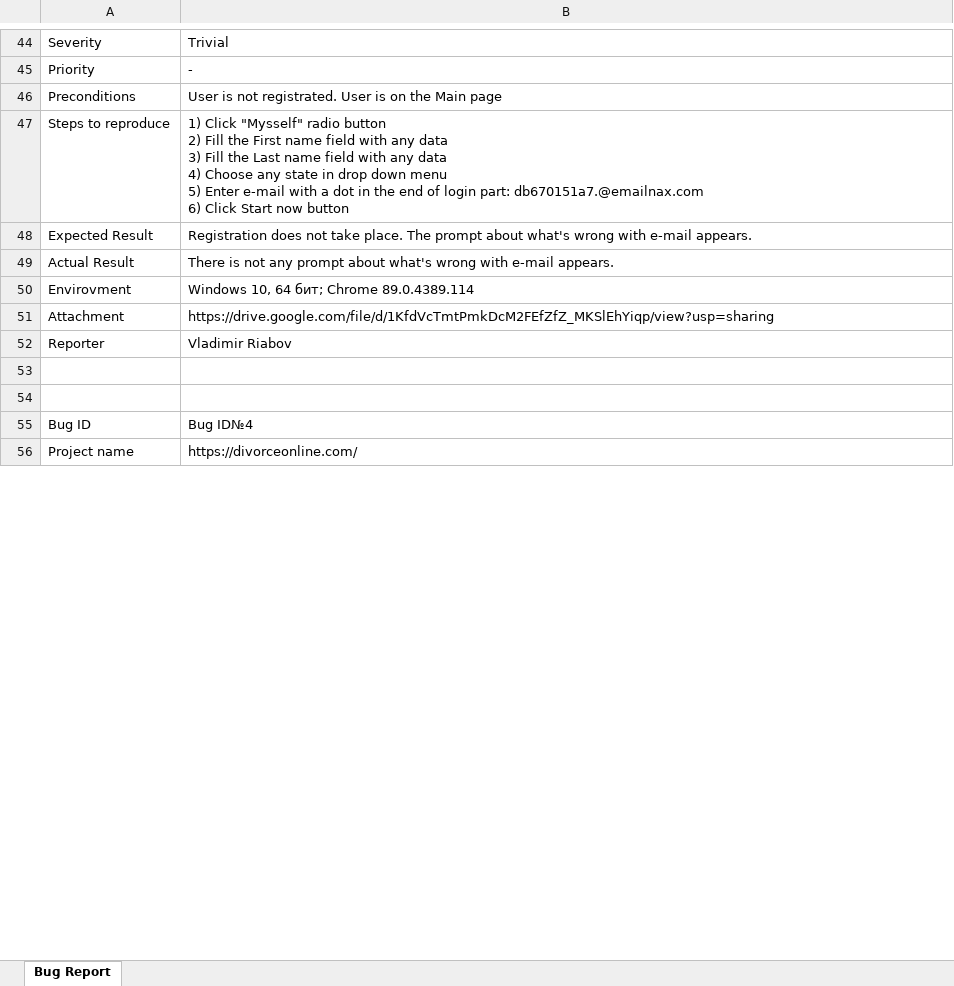
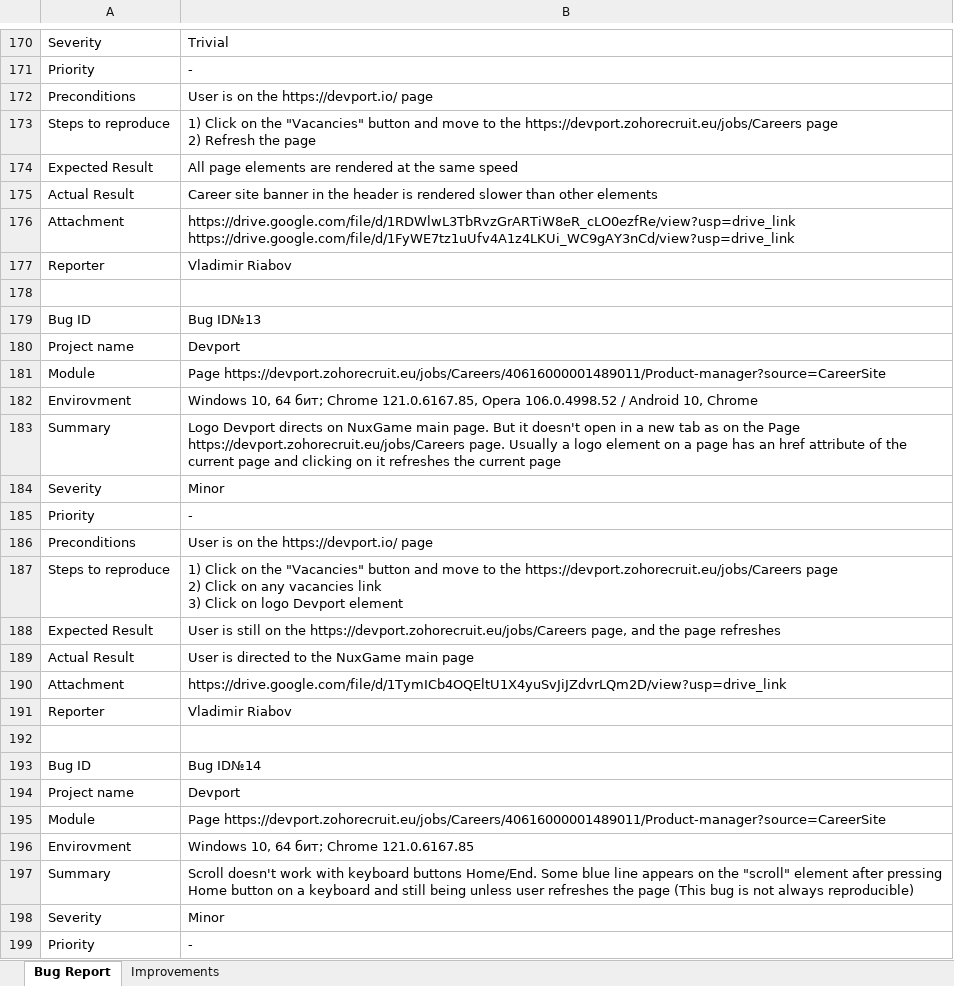
Before and after one commit to rvndnepr/Portfolio, an Excel workbook: Test Documentation/Bug Report.xlsx, sheet Bug Report, drawn as a sheet; only a part is shown, gaps mark what is left out; values as stored, in another font and other column widths than the file's, no cell formats; charts and pictures not drawn; removed rows and columns are numbered as before the commit, all else as after; ↵ is a line break in a cell; the diff covers the shown part only; the diff names each change by its address in the sheet, - before the commit and + after, or states it on an @@ line.

```diff
--- a/Test Documentation/Bug Report.xlsx (sheet Bug Report)
+++ b/Test Documentation/Bug Report.xlsx (sheet Bug Report)
+sheet tab: Improvements
-B172: User is not registrated. User is on the Main page
+B172: User is on the https://devport.io/ page
-B173: 1) Click "Mysself" radio button ↵ 2) Fill the First name field with any data ↵ 3) Fill the Last name field with any data ↵ 4) Choose any state in drop down menu ↵ 5) Enter e-mail with a dot in the end of login part: db670151a7.@emailnax.com ↵ 6) Click Start now button
+B173: 1) Click on the "Vacancies" button and move to the https://devport.zohorecruit.eu/jobs/Careers page ↵ 2) Refresh the page
-B174: Registration does not take place. The prompt about what's wrong with e-mail appears.
+B174: All page elements are rendered at the same speed
-B175: There is not any prompt about what's wrong with e-mail appears.
+B175: Career site banner in the header is rendered slower than other elements
-row 50: Envirovment | Windows 10, 64 бит; Chrome 89.0.4389.114
-B176: https://drive.google.com/file/d/1KfdVcTmtPmkDcM2FEfZfZ_MKSlEhYiqp/view?usp=sharing
+B176: https://drive.google.com/file/d/1RDWlwL3TbRvzGrARTiW8eR_cLO0ezfRe/view?usp=drive_link ↵ https://drive.google.com/file/d/1FyWE7tz1uUfv4A1z4LKUi_WC9gAY3nCd/view?usp=drive_link
@@ row 190 moved to row 179: Bug ID @@
+row 180: Project name | Devport
+row 181: Module | Page https://devport.zohorecruit.eu/jobs/Careers/40616000001489011/Product-manager?source=CareerSite
+row 182: Envirovment | Windows 10, 64 бит; Chrome 121.0.6167.85, Opera 106.0.4998.52 / Android 10, Chrome
+row 183: Summary | Logo Devport directs on NuxGame main page. But it doesn't open in a new tab as on the Page https://devport.zohorecruit.eu/jobs/Careers page. Usually a logo element on a page has an href attribute of the current page and clicking on it refreshes the current page
+row 184: Severity | Minor
+row 185: Priority | -
+row 186: Preconditions | User is on the https://devport.io/ page
+row 187: Steps to reproduce | 1) Click on the "Vacancies" button and move to the https://devport.zohorecruit.eu/jobs/Careers page ↵ 2) Click on any vacancies link ↵ 3) Click on logo Devport element
+row 188: Expected Result | User is still on the https://devport.zohorecruit.eu/jobs/Careers page, and the page refreshes
+row 189: Actual Result | User is directed to the NuxGame main page
+row 190: Attachment | https://drive.google.com/file/d/1TymICb4OQEltU1X4yuSvJiJZdvrLQm2D/view?usp=drive_link
+row 191: Reporter | Vladimir Riabov
-B193: Bug ID№4
+B193: Bug ID№14
-B194: https://divorceonline.com/
+B194: Devport
+row 195: Module | Page https://devport.zohorecruit.eu/jobs/Careers/40616000001489011/Product-manager?source=CareerSite
+row 196: Envirovment | Windows 10, 64 бит; Chrome 121.0.6167.85
+row 197: Summary | Scroll doesn't work with keyboard buttons Home/End. Some blue line appears on the "scroll" element after pressing Home button on a keyboard and still being unless user refreshes the page (This bug is not always reproducible)
+row 198: Severity | Minor
+row 199: Priority | -
```
Also changed, not shown: 210 added rows, 97 removed rows, 27 moved rows and 41 edited cells elsewhere in this sheet, cell formats, charts or pictures, Test Documentation/Check-List.xlsx, 4 other files.
